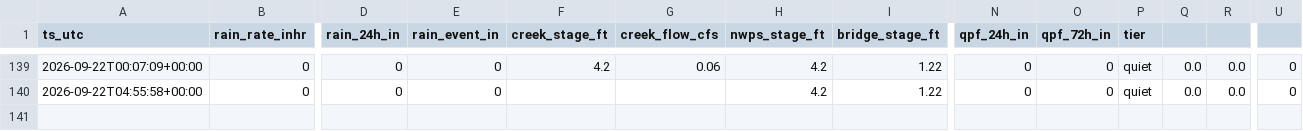
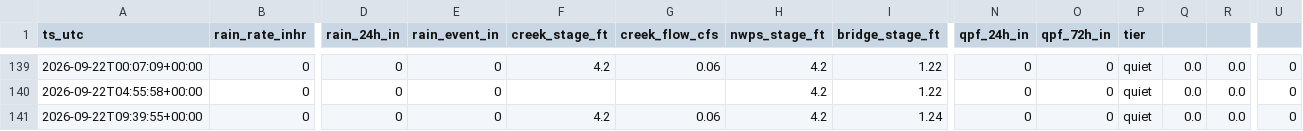
Before and after one commit to dmathivanan/weatherboard, a CSV file: docs/data/history.csv, drawn as a sheet; only a part is shown, gaps mark what is left out; rows hold the shown columns only; the diff names each change by its address in the sheet, - before the commit and + after, or states it on an @@ line.

Commit message:
data 2026-09-22T09:39

```diff
--- a/docs/data/history.csv
+++ b/docs/data/history.csv
+row 141: 2026-09-22T09:39:55+00:00 | 0 | 0 | 0 | 4.2 | 0.06 | 4.2 | 1.24 | 0 | 0 | quiet | 0.0 | 0.0 | 0
```
Also changed, not shown: 2 other files.
